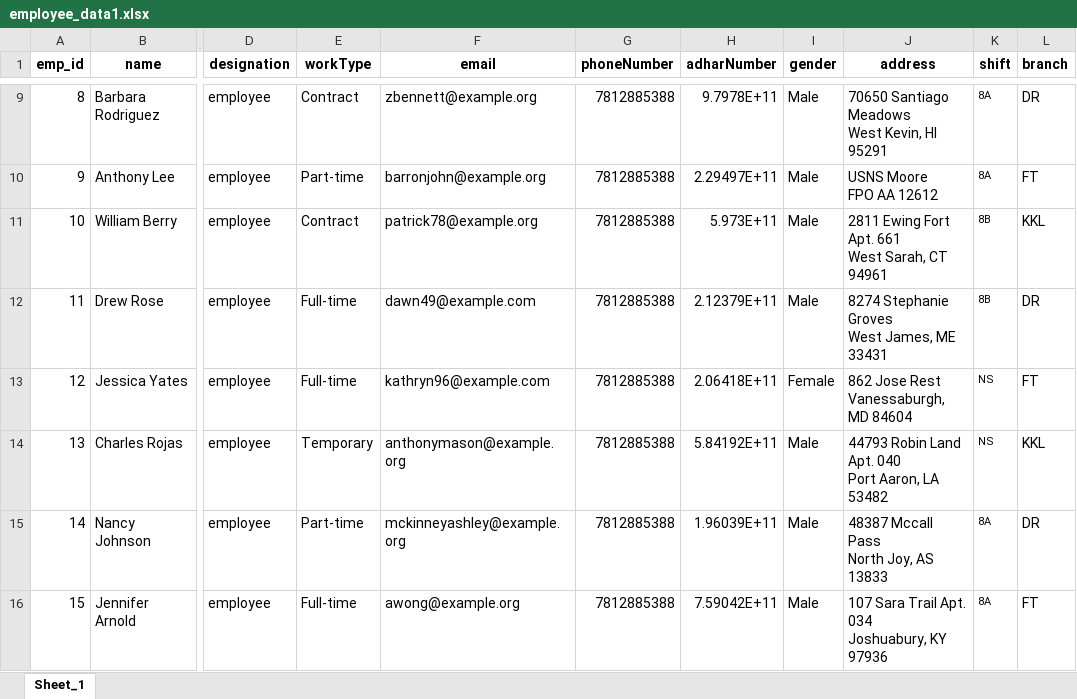
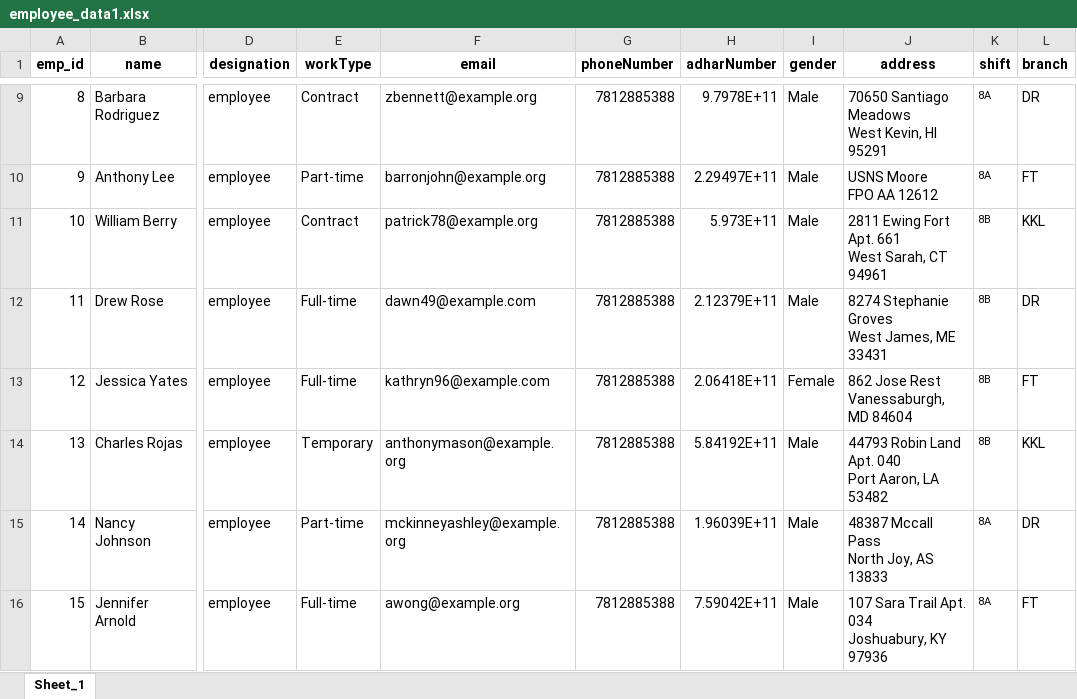
Before and after one commit to sabarinathan1611/KKL-Attendance-System, an Excel workbook: app/static/excel/employee_data1.xlsx, sheet Sheet_1, drawn as a sheet; only a part is shown, gaps mark what is left out; values as stored, in another font and other column widths than the file's, no borders; the diff covers the shown part only; the diff names each change by its address in the sheet, - before the commit and + after, or states it on an @@ line.

```diff
--- a/app/static/excel/employee_data1.xlsx (sheet Sheet_1)
+++ b/app/static/excel/employee_data1.xlsx (sheet Sheet_1)
-K13:K14 (shift): NS
+K13:K14 (shift): 8B
```
Also changed, not shown: 19 edited cells elsewhere in this sheet, app/static/excel/Festival.xlsx, app/static/excel/weekoff.xlsx, 12 other files.
